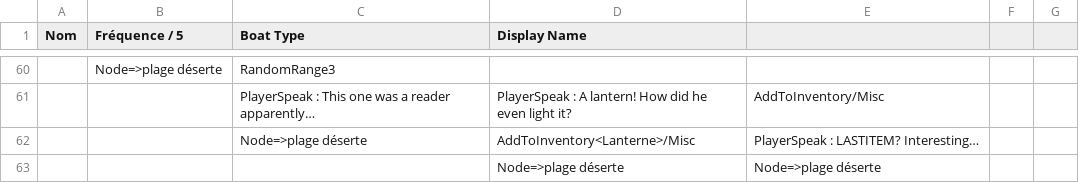
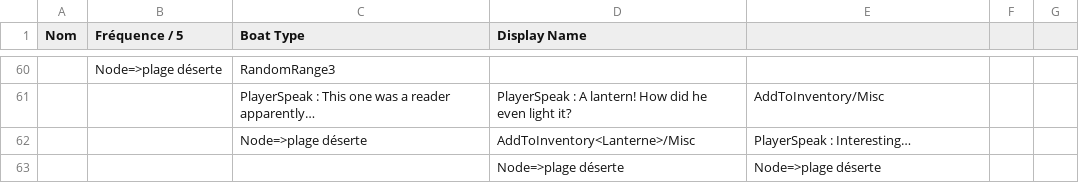
Before and after one commit to Gabylone/SeawaySaga, a CSV file: Assets/Resources/Stories/CSVs/BoatStories_en/Radeau.csv, drawn as a sheet; only a part is shown, gaps mark what is left out; the diff names each change by its address in the sheet, - before the commit and + after, or states it on an @@ line.

Commit message:
fix stories

```diff
--- a/Assets/Resources/Stories/CSVs/BoatStories_en/Radeau.csv
+++ b/Assets/Resources/Stories/CSVs/BoatStories_en/Radeau.csv
-E62: PlayerSpeak : LASTITEM? Interesting…
+E62: PlayerSpeak : Interesting…
```
Also changed, not shown: Assets/Resources/Stories/CSVs/HomeStories_en/Maison_Commencement.csv, Assets/Resources/Stories/CSVs/IslandStories_en/Casino.csv, 19 other files.
